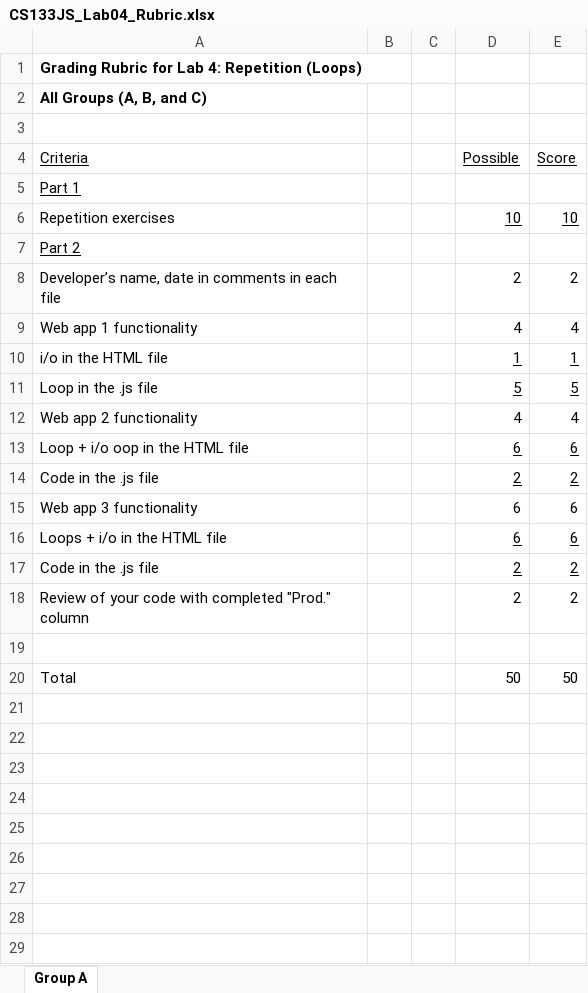
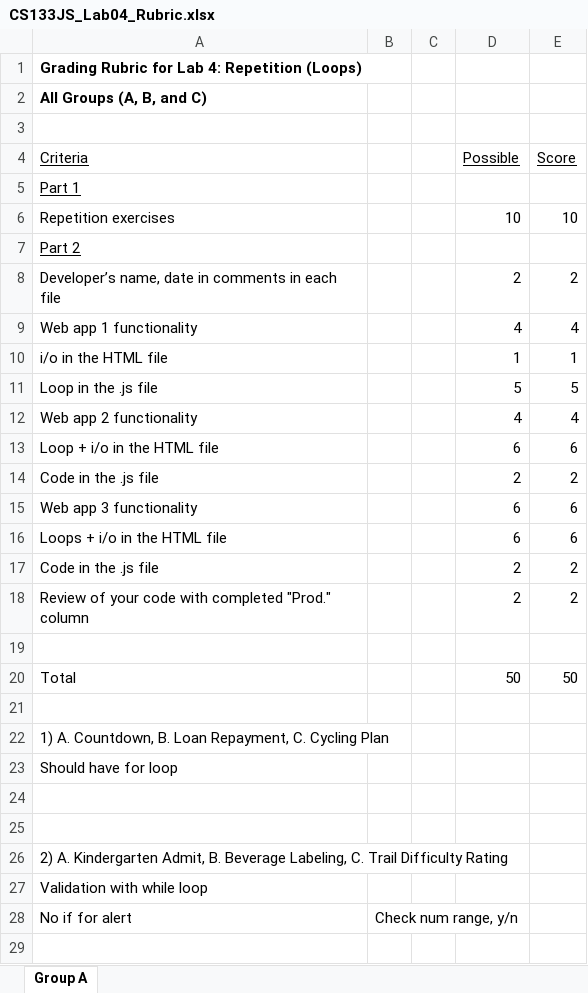
Before and after one commit to LCC-CIT/CS133JS-CourseMaterials, an Excel workbook: Labs/Lab04/CS133JS_Lab04_Rubric.xlsx, sheet Group A, drawn as a sheet; only a part is shown; values as stored, in another font and other column widths than the file's, no borders; the diff covers the shown part only; the diff names each change by its address in the sheet, - before the commit and + after, or states it on an @@ line.

```diff
--- a/Labs/Lab04/CS133JS_Lab04_Rubric.xlsx (sheet Group A)
+++ b/Labs/Lab04/CS133JS_Lab04_Rubric.xlsx (sheet Group A)
-D6:E6 underline: on
+D6:E6 underline: off
-D10:E11 underline: on
+D10:E11 underline: off
-A13 (Criteria): Loop + i/o oop in the HTML file
+A13 (Criteria): Loop + i/o in the HTML file
-D13:E14 underline: on
+D13:E14 underline: off
-D16:E17 underline: on
+D16:E17 underline: off
+row 21: (empty)
+row 22: 1) A. Countdown, B. Loan Repayment, C. Cycling Plan
+row 23: Should have for loop
+row 24: (empty)
+row 25: (empty)
+row 26: 2) A. Kindergarten Admit, B. Beverage Labeling, C. Trail Difficulty Rating
+row 27: Validation with while loop
+row 28: No if for alert | Check num range, y/n
+row 29: (empty)
```
Also changed, not shown: 3 added rows elsewhere in this sheet, 11 other files.
